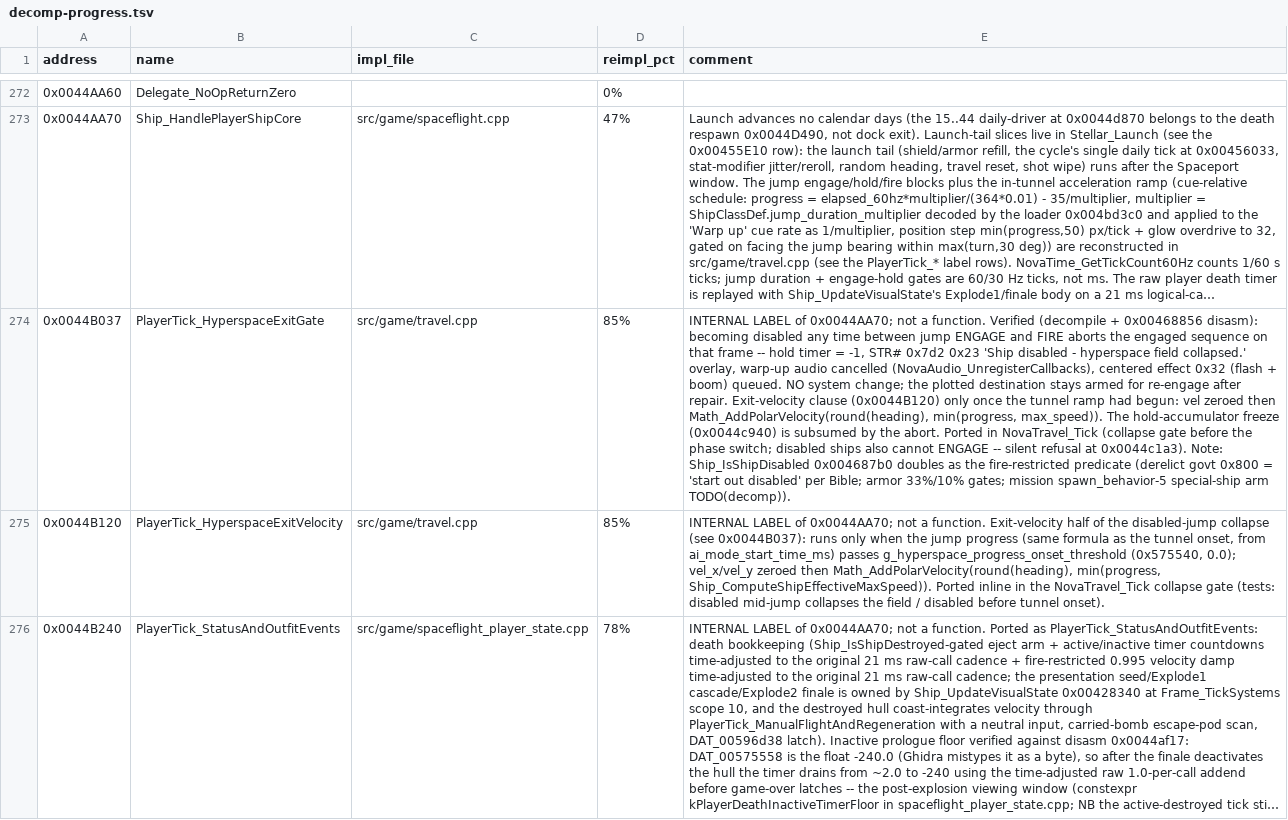
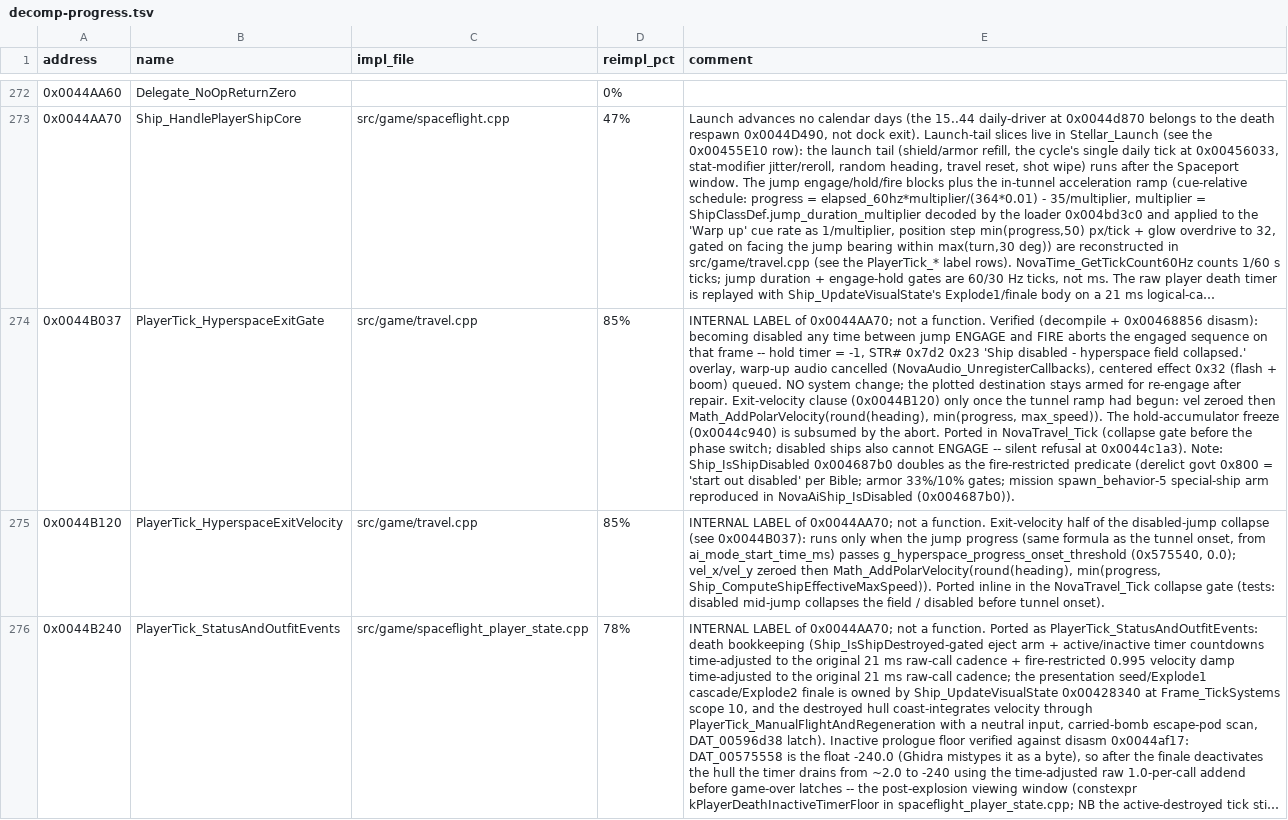
Before and after one commit to wraitii/evnova-decomp, a TSV file: decomp-progress.tsv, drawn as a sheet; only a part is shown, gaps mark what is left out; long unchanged cells end in …; the diff covers the shown part only; the diff names each change by its address in the sheet, - before the commit and + after, or states it on an @@ line.

Commit message:
feat(ai): complete Ship_IsShipDisabled and share max-armor computation
Add the mission-fleet ShipGoal-5 arm (runtime ship-objective-complete
latch plus boarded-target latch) and switch the armor gate to the
outfit/personality-inclusive Ship_ComputeShipMaxArmor. Factor the NPC
max-armor branch out of collision.cpp into NovaAi_ComputeMaxArmorPoints
(0x004637a0) so the disable predicate, disable-transition pin, and HUD
all share it.

```diff
--- a/decomp-progress.tsv
+++ b/decomp-progress.tsv
-E274 (comment): …special-ship arm TODO(decomp)).
+E274 (comment): …special-ship arm reproduced in NovaAiShip_IsDisabled (0x004687b0)).
```
Also changed, not shown: 4 edited cells elsewhere in this file, 4 other files.
